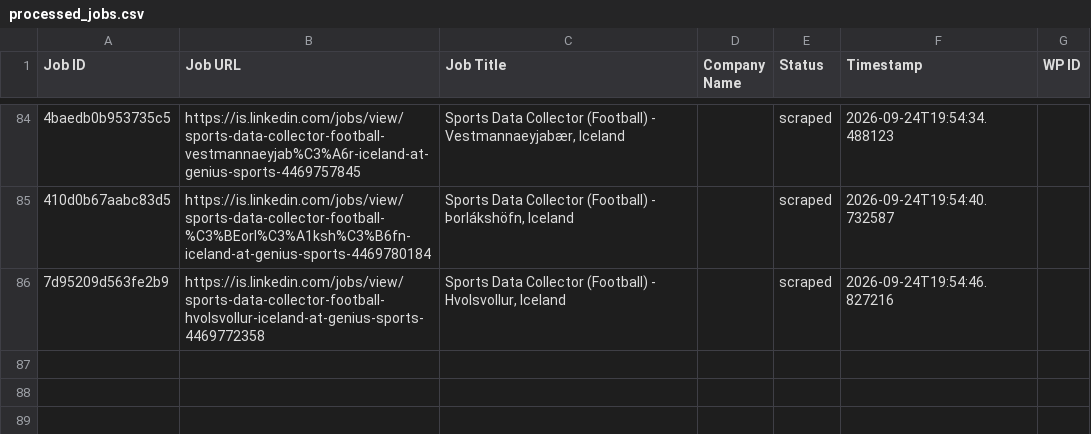
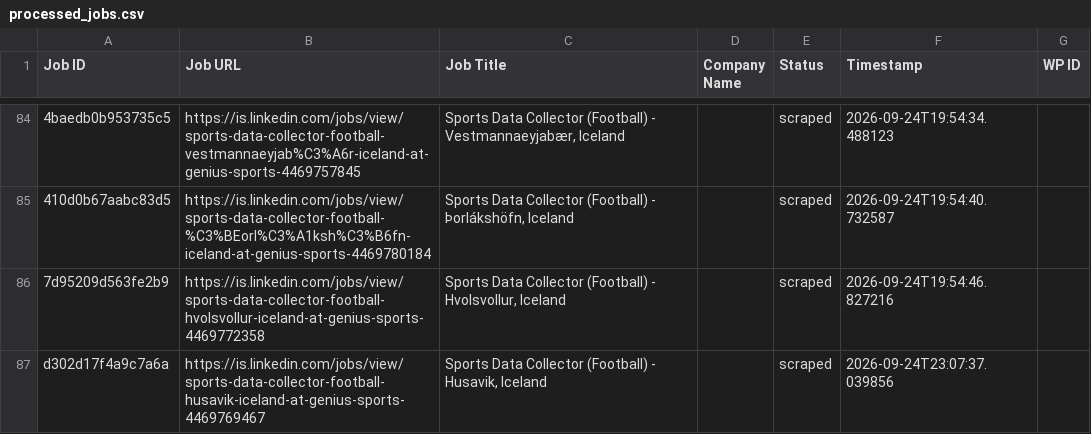
Before and after one commit to innovationinc2000/is, a CSV file: processed_jobs.csv, drawn as a sheet; only a part is shown, gaps mark what is left out; the diff names each change by its address in the sheet, - before the commit and + after, or states it on an @@ line.

```diff
--- a/processed_jobs.csv
+++ b/processed_jobs.csv
+row 87: d302d17f4a9c7a6a | https://is.linkedin.com/jobs/view/sports-data-collector-football-husavik-iceland-at-genius-sports-4469769467 | Sports Data Collector (Football) - Husavik, Iceland |  | scraped | 2026-09-24T23:07:37.039856
```
